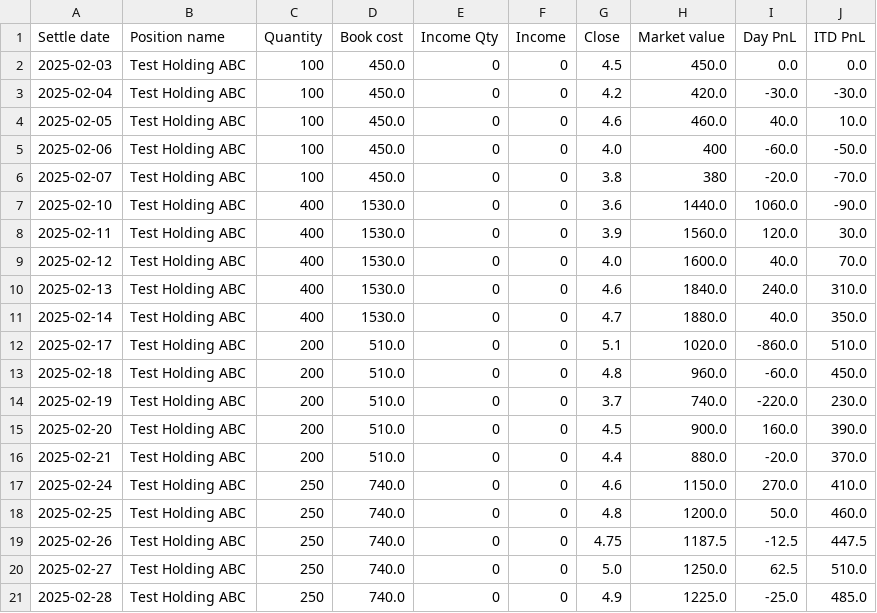
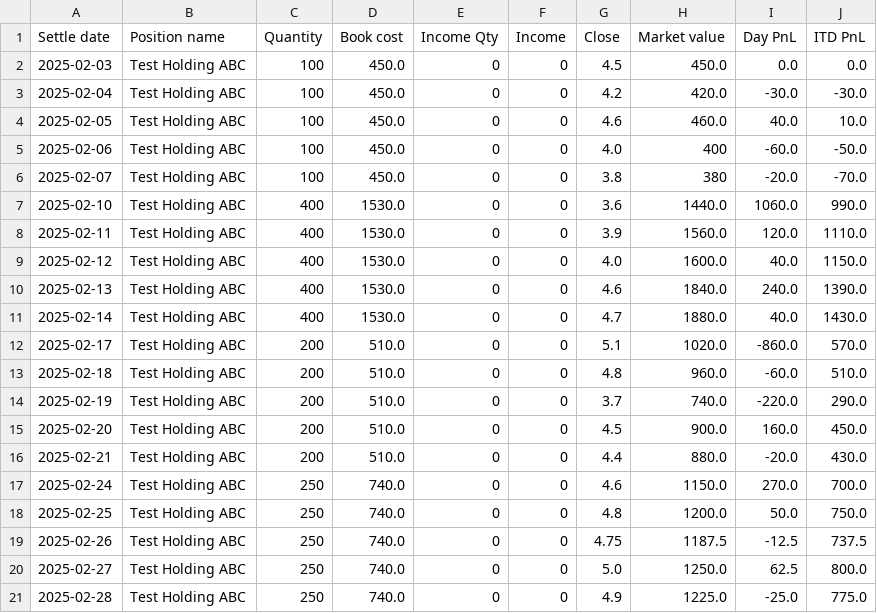
Before and after one commit to jhoxley/InvestmentPortfolio, a CSV file: test_data/create_holding_dataframe/expected_4.csv, drawn as a sheet.

Commit message:
Fixed ITD PnL calculations and failing test cases. All tests pass.

```diff
--- a/test_data/create_holding_dataframe/expected_4.csv
+++ b/test_data/create_holding_dataframe/expected_4.csv
@@ -6,16 +6,16 @@ Settle date,Position name,Quantity,Book cost,Income Qty,Income,Close,Market valu
 2025-02-07,"Test Holding ABC",100,450.0,0,0,3.8,380,-20.0,-70.0
-2025-02-10,"Test Holding ABC",400,1530.0,0,0,3.6,1440.0,1060.0,-90.0
-2025-02-11,"Test Holding ABC",400,1530.0,0,0,3.9,1560.0,120.0,30.0
-2025-02-12,"Test Holding ABC",400,1530.0,0,0,4.0,1600.0,40.0,70.0
-2025-02-13,"Test Holding ABC",400,1530.0,0,0,4.6,1840.0,240.0,310.0
-2025-02-14,"Test Holding ABC",400,1530.0,0,0,4.7,1880.0,40.0,350.0
-2025-02-17,"Test Holding ABC",200,510.0,0,0,5.1,1020.0,-860.0,510.0
-2025-02-18,"Test Holding ABC",200,510.0,0,0,4.8,960.0,-60.0,450.0
-2025-02-19,"Test Holding ABC",200,510.0,0,0,3.7,740.0,-220.0,230.0
-2025-02-20,"Test Holding ABC",200,510.0,0,0,4.5,900.0,160.0,390.0
-2025-02-21,"Test Holding ABC",200,510.0,0,0,4.4,880.0,-20.0,370.0
-2025-02-24,"Test Holding ABC",250,740.0,0,0,4.6,1150.0,270.0,410.0
-2025-02-25,"Test Holding ABC",250,740.0,0,0,4.8,1200.0,50.0,460.0
-2025-02-26,"Test Holding ABC",250,740.0,0,0,4.75,1187.5,-12.5,447.5
-2025-02-27,"Test Holding ABC",250,740.0,0,0,5.0,1250.0,62.5,510.0
-2025-02-28,"Test Holding ABC",250,740.0,0,0,4.9,1225.0,-25.0,485.0
+2025-02-10,"Test Holding ABC",400,1530.0,0,0,3.6,1440.0,1060.0,990.0
+2025-02-11,"Test Holding ABC",400,1530.0,0,0,3.9,1560.0,120.0,1110.0
+2025-02-12,"Test Holding ABC",400,1530.0,0,0,4.0,1600.0,40.0,1150.0
+2025-02-13,"Test Holding ABC",400,1530.0,0,0,4.6,1840.0,240.0,1390.0
+2025-02-14,"Test Holding ABC",400,1530.0,0,0,4.7,1880.0,40.0,1430.0
+2025-02-17,"Test Holding ABC",200,510.0,0,0,5.1,1020.0,-860.0,570.0
+2025-02-18,"Test Holding ABC",200,510.0,0,0,4.8,960.0,-60.0,510.0
+2025-02-19,"Test Holding ABC",200,510.0,0,0,3.7,740.0,-220.0,290.0
+2025-02-20,"Test Holding ABC",200,510.0,0,0,4.5,900.0,160.0,450.0
+2025-02-21,"Test Holding ABC",200,510.0,0,0,4.4,880.0,-20.0,430.0
+2025-02-24,"Test Holding ABC",250,740.0,0,0,4.6,1150.0,270.0,700.0
+2025-02-25,"Test Holding ABC",250,740.0,0,0,4.8,1200.0,50.0,750.0
+2025-02-26,"Test Holding ABC",250,740.0,0,0,4.75,1187.5,-12.5,737.5
+2025-02-27,"Test Holding ABC",250,740.0,0,0,5.0,1250.0,62.5,800.0
+2025-02-28,"Test Holding ABC",250,740.0,0,0,4.9,1225.0,-25.0,775.0
```
Also changed, not shown: test_data/create_holding_dataframe/expected_1.csv, test_data/create_holding_dataframe/expected_2.csv, 4 other files.
